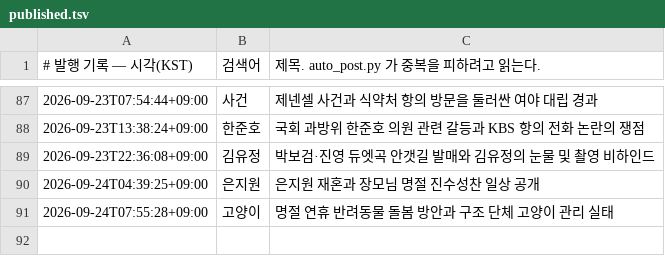
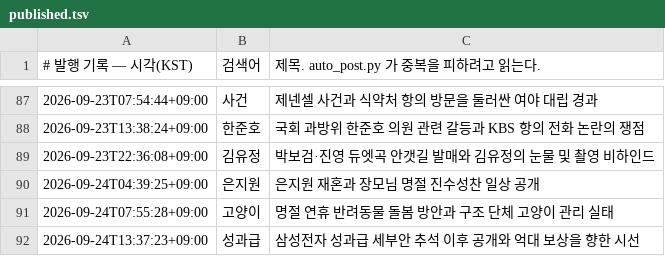
Before and after one commit to Justies83/JUSTIES, a TSV file: scripts/blogspot/state/published.tsv, drawn as a sheet; only a part is shown, gaps mark what is left out.

Commit message:
블로그 자동 발행 기록 [skip ci]

```diff
--- a/scripts/blogspot/state/published.tsv
+++ b/scripts/blogspot/state/published.tsv
@@ -91 +91,2 @@
 2026-09-24T07:55:28+09:00	고양이	명절 연휴 반려동물 돌봄 방안과 구조 단체 고양이 관리 실태
+2026-09-24T13:37:23+09:00	성과급	삼성전자 성과급 세부안 추석 이후 공개와 억대 보상을 향한 시선
```
